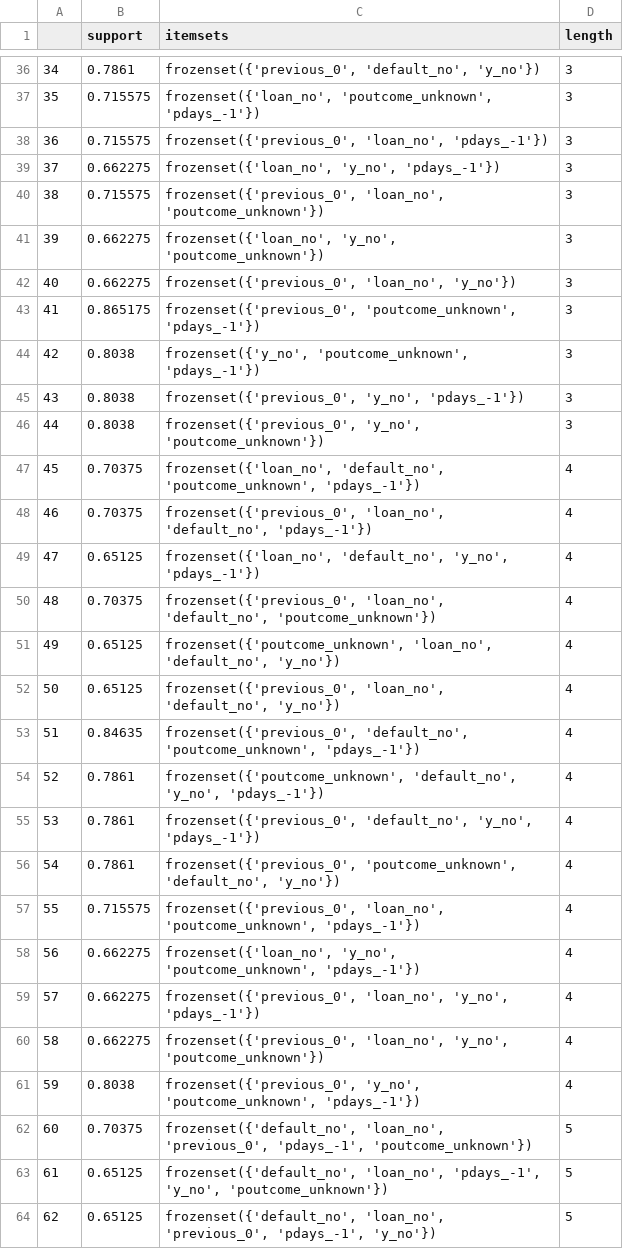
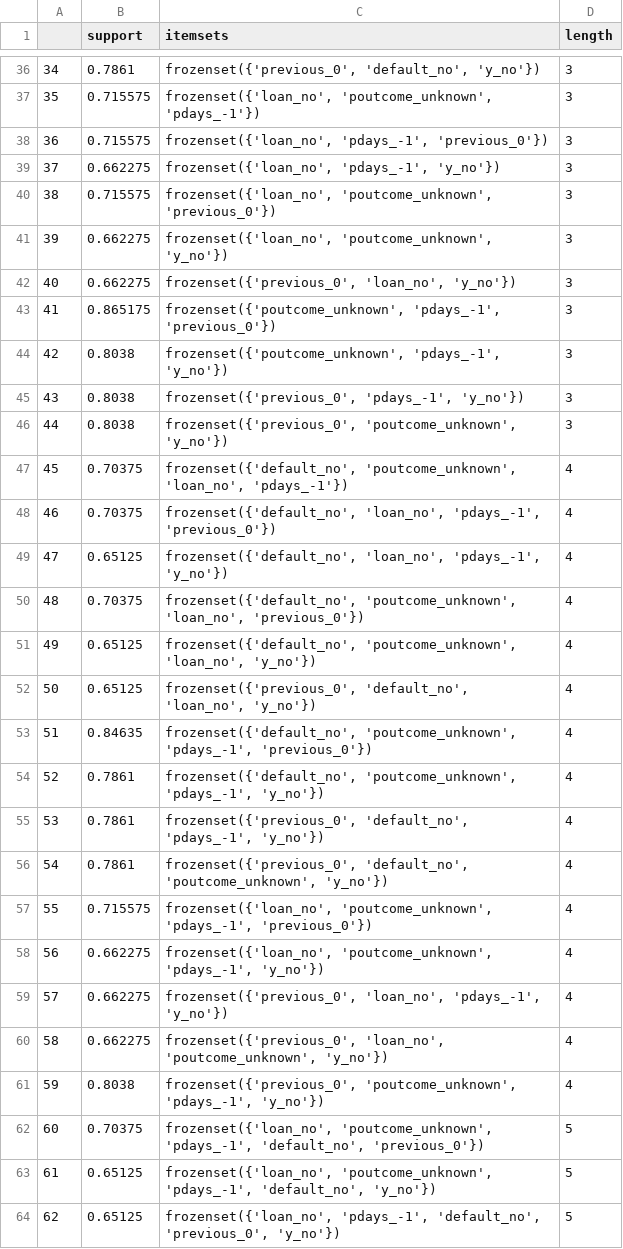
Before and after one commit to mutianyan/dm-banking-dataset, a CSV file: dm-project-banking/data/FrquentPatterns.csv, drawn as a sheet; only a part is shown, gaps mark what is left out; the diff covers the shown part only.

```diff
--- a/dm-project-banking/data/FrquentPatterns.csv
+++ b/dm-project-banking/data/FrquentPatterns.csv
@@ -37,28 +37,28 @@
 35,0.715575,"frozenset({'loan_no', 'poutcome_unknown', 'pdays_-1'})",3
-36,0.715575,"frozenset({'previous_0', 'loan_no', 'pdays_-1'})",3
-37,0.662275,"frozenset({'loan_no', 'y_no', 'pdays_-1'})",3
-38,0.715575,"frozenset({'previous_0', 'loan_no', 'poutcome_unknown'})",3
-39,0.662275,"frozenset({'loan_no', 'y_no', 'poutcome_unknown'})",3
+36,0.715575,"frozenset({'loan_no', 'pdays_-1', 'previous_0'})",3
+37,0.662275,"frozenset({'loan_no', 'pdays_-1', 'y_no'})",3
+38,0.715575,"frozenset({'loan_no', 'poutcome_unknown', 'previous_0'})",3
+39,0.662275,"frozenset({'loan_no', 'poutcome_unknown', 'y_no'})",3
 40,0.662275,"frozenset({'previous_0', 'loan_no', 'y_no'})",3
-41,0.865175,"frozenset({'previous_0', 'poutcome_unknown', 'pdays_-1'})",3
-42,0.8038,"frozenset({'y_no', 'poutcome_unknown', 'pdays_-1'})",3
-43,0.8038,"frozenset({'previous_0', 'y_no', 'pdays_-1'})",3
-44,0.8038,"frozenset({'previous_0', 'y_no', 'poutcome_unknown'})",3
-45,0.70375,"frozenset({'loan_no', 'default_no', 'poutcome_unknown', 'pdays_-1'})",4
-46,0.70375,"frozenset({'previous_0', 'loan_no', 'default_no', 'pdays_-1'})",4
-47,0.65125,"frozenset({'loan_no', 'default_no', 'y_no', 'pdays_-1'})",4
-48,0.70375,"frozenset({'previous_0', 'loan_no', 'default_no', 'poutcome_unknown'})",4
-49,0.65125,"frozenset({'poutcome_unknown', 'loan_no', 'default_no', 'y_no'})",4
-50,0.65125,"frozenset({'previous_0', 'loan_no', 'default_no', 'y_no'})",4
-51,0.84635,"frozenset({'previous_0', 'default_no', 'poutcome_unknown', 'pdays_-1'})",4
-52,0.7861,"frozenset({'poutcome_unknown', 'default_no', 'y_no', 'pdays_-1'})",4
-53,0.7861,"frozenset({'previous_0', 'default_no', 'y_no', 'pdays_-1'})",4
-54,0.7861,"frozenset({'previous_0', 'poutcome_unknown', 'default_no', 'y_no'})",4
-55,0.715575,"frozenset({'previous_0', 'loan_no', 'poutcome_unknown', 'pdays_-1'})",4
-56,0.662275,"frozenset({'loan_no', 'y_no', 'poutcome_unknown', 'pdays_-1'})",4
-57,0.662275,"frozenset({'previous_0', 'loan_no', 'y_no', 'pdays_-1'})",4
-58,0.662275,"frozenset({'previous_0', 'loan_no', 'y_no', 'poutcome_unknown'})",4
-59,0.8038,"frozenset({'previous_0', 'y_no', 'poutcome_unknown', 'pdays_-1'})",4
-60,0.70375,"frozenset({'default_no', 'loan_no', 'previous_0', 'pdays_-1', 'poutcome_unknown'})",5
-61,0.65125,"frozenset({'default_no', 'loan_no', 'pdays_-1', 'y_no', 'poutcome_unknown'})",5
-62,0.65125,"frozenset({'default_no', 'loan_no', 'previous_0', 'pdays_-1', 'y_no'})",5
+41,0.865175,"frozenset({'poutcome_unknown', 'pdays_-1', 'previous_0'})",3
+42,0.8038,"frozenset({'poutcome_unknown', 'pdays_-1', 'y_no'})",3
+43,0.8038,"frozenset({'previous_0', 'pdays_-1', 'y_no'})",3
+44,0.8038,"frozenset({'previous_0', 'poutcome_unknown', 'y_no'})",3
+45,0.70375,"frozenset({'default_no', 'poutcome_unknown', 'loan_no', 'pdays_-1'})",4
+46,0.70375,"frozenset({'default_no', 'loan_no', 'pdays_-1', 'previous_0'})",4
+47,0.65125,"frozenset({'default_no', 'loan_no', 'pdays_-1', 'y_no'})",4
+48,0.70375,"frozenset({'default_no', 'poutcome_unknown', 'loan_no', 'previous_0'})",4
+49,0.65125,"frozenset({'default_no', 'poutcome_unknown', 'loan_no', 'y_no'})",4
+50,0.65125,"frozenset({'previous_0', 'default_no', 'loan_no', 'y_no'})",4
+51,0.84635,"frozenset({'default_no', 'poutcome_unknown', 'pdays_-1', 'previous_0'})",4
+52,0.7861,"frozenset({'default_no', 'poutcome_unknown', 'pdays_-1', 'y_no'})",4
+53,0.7861,"frozenset({'previous_0', 'default_no', 'pdays_-1', 'y_no'})",4
+54,0.7861,"frozenset({'previous_0', 'default_no', 'poutcome_unknown', 'y_no'})",4
+55,0.715575,"frozenset({'loan_no', 'poutcome_unknown', 'pdays_-1', 'previous_0'})",4
+56,0.662275,"frozenset({'loan_no', 'poutcome_unknown', 'pdays_-1', 'y_no'})",4
+57,0.662275,"frozenset({'previous_0', 'loan_no', 'pdays_-1', 'y_no'})",4
+58,0.662275,"frozenset({'previous_0', 'loan_no', 'poutcome_unknown', 'y_no'})",4
+59,0.8038,"frozenset({'previous_0', 'poutcome_unknown', 'pdays_-1', 'y_no'})",4
+60,0.70375,"frozenset({'loan_no', 'poutcome_unknown', 'pdays_-1', 'default_no', 'previous_0'})",5
+61,0.65125,"frozenset({'loan_no', 'poutcome_unknown', 'pdays_-1', 'default_no', 'y_no'})",5
+62,0.65125,"frozenset({'loan_no', 'pdays_-1', 'default_no', 'previous_0', 'y_no'})",5
```
Also changed, not shown: 20 edited cells elsewhere in this file, dm-project-banking/data/FrquentPatterns_y_yes.csv, 9 other files.
